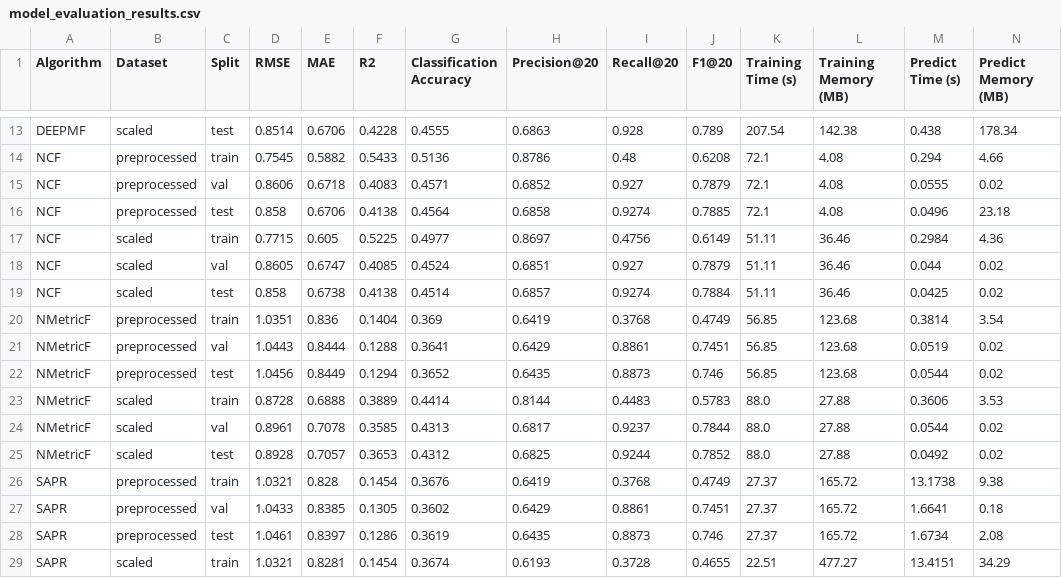
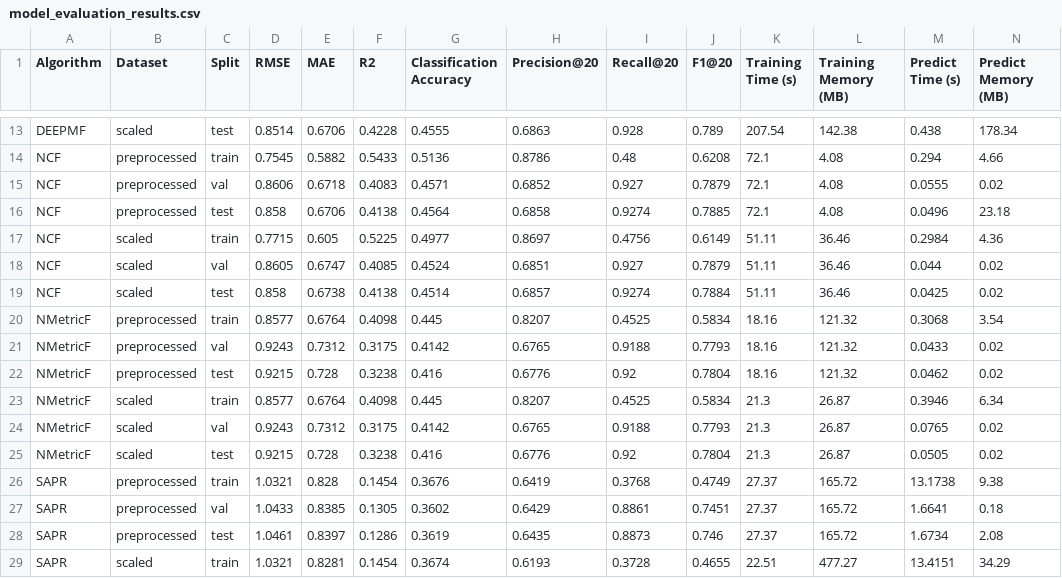
Before and after one commit to LooiYw/Machine-Learning-Comparative-Study, a CSV file: results/model_evaluation_results.csv, drawn as a sheet; only a part is shown, gaps mark what is left out; removed rows and columns are numbered as before the commit, all else as after; rows hold the shown columns only; the diff names each change by its address in the sheet, - before the commit and + after, or states it on an @@ line.

Commit message:
modified nmetricf and updated new results in modelevaluationresults.csv

```diff
--- a/results/model_evaluation_results.csv
+++ b/results/model_evaluation_results.csv
-row 20: NMetricF | preprocessed | train | 1.0351 | 0.836 | 0.1404 | 0.369 | 0.6419 | 0.3768 | 0.4749 | 56.85 | 123.68 | 0.3814 | 3.54
-row 21: NMetricF | preprocessed | val | 1.0443 | 0.8444 | 0.1288 | 0.3641 | 0.6429 | 0.8861 | 0.7451 | 56.85 | 123.68 | 0.0519 | 0.02
-row 22: NMetricF | preprocessed | test | 1.0456 | 0.8449 | 0.1294 | 0.3652 | 0.6435 | 0.8873 | 0.746 | 56.85 | 123.68 | 0.0544 | 0.02
-row 23: NMetricF | scaled | train | 0.8728 | 0.6888 | 0.3889 | 0.4414 | 0.8144 | 0.4483 | 0.5783 | 88.0 | 27.88 | 0.3606 | 3.53
-row 24: NMetricF | scaled | val | 0.8961 | 0.7078 | 0.3585 | 0.4313 | 0.6817 | 0.9237 | 0.7844 | 88.0 | 27.88 | 0.0544 | 0.02
-row 25: NMetricF | scaled | test | 0.8928 | 0.7057 | 0.3653 | 0.4312 | 0.6825 | 0.9244 | 0.7852 | 88.0 | 27.88 | 0.0492 | 0.02
+row 20: NMetricF | preprocessed | train | 0.8577 | 0.6764 | 0.4098 | 0.445 | 0.8207 | 0.4525 | 0.5834 | 18.16 | 121.32 | 0.3068 | 3.54
+row 21: NMetricF | preprocessed | val | 0.9243 | 0.7312 | 0.3175 | 0.4142 | 0.6765 | 0.9188 | 0.7793 | 18.16 | 121.32 | 0.0433 | 0.02
+row 22: NMetricF | preprocessed | test | 0.9215 | 0.728 | 0.3238 | 0.416 | 0.6776 | 0.92 | 0.7804 | 18.16 | 121.32 | 0.0462 | 0.02
+row 23: NMetricF | scaled | train | 0.8577 | 0.6764 | 0.4098 | 0.445 | 0.8207 | 0.4525 | 0.5834 | 21.3 | 26.87 | 0.3946 | 6.34
+row 24: NMetricF | scaled | val | 0.9243 | 0.7312 | 0.3175 | 0.4142 | 0.6765 | 0.9188 | 0.7793 | 21.3 | 26.87 | 0.0765 | 0.02
+row 25: NMetricF | scaled | test | 0.9215 | 0.728 | 0.3238 | 0.416 | 0.6776 | 0.92 | 0.7804 | 21.3 | 26.87 | 0.0505 | 0.02
```
Also changed, not shown: 1 other file.
